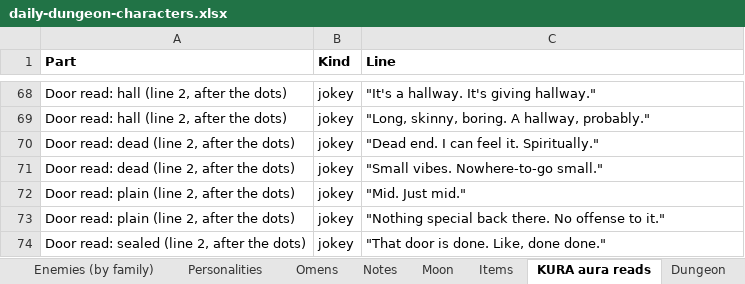
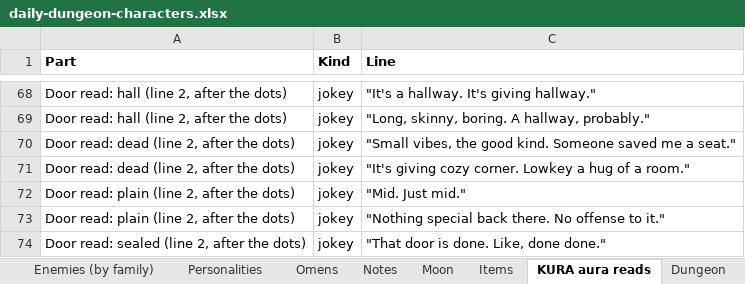
Before and after one commit to okayline/dungeon-notes, an Excel workbook: daily-dungeon-characters.xlsx, sheet KURA aura reads, drawn as a sheet; only a part is shown, gaps mark what is left out; values as stored, in another font and other column widths than the file's, no borders; the diff names each change by its address in the sheet, - before the commit and + after, or states it on an @@ line.

```diff
--- a/daily-dungeon-characters.xlsx (sheet KURA aura reads)
+++ b/daily-dungeon-characters.xlsx (sheet KURA aura reads)
-C70 (Line): "Dead end. I can feel it. Spiritually."
+C70 (Line): "Small vibes, the good kind. Someone saved me a seat."
-C71 (Line): "Small vibes. Nowhere-to-go small."
+C71 (Line): "It's giving cozy corner. Lowkey a hug of a room."
```
Also changed, not shown: 2 other files.
